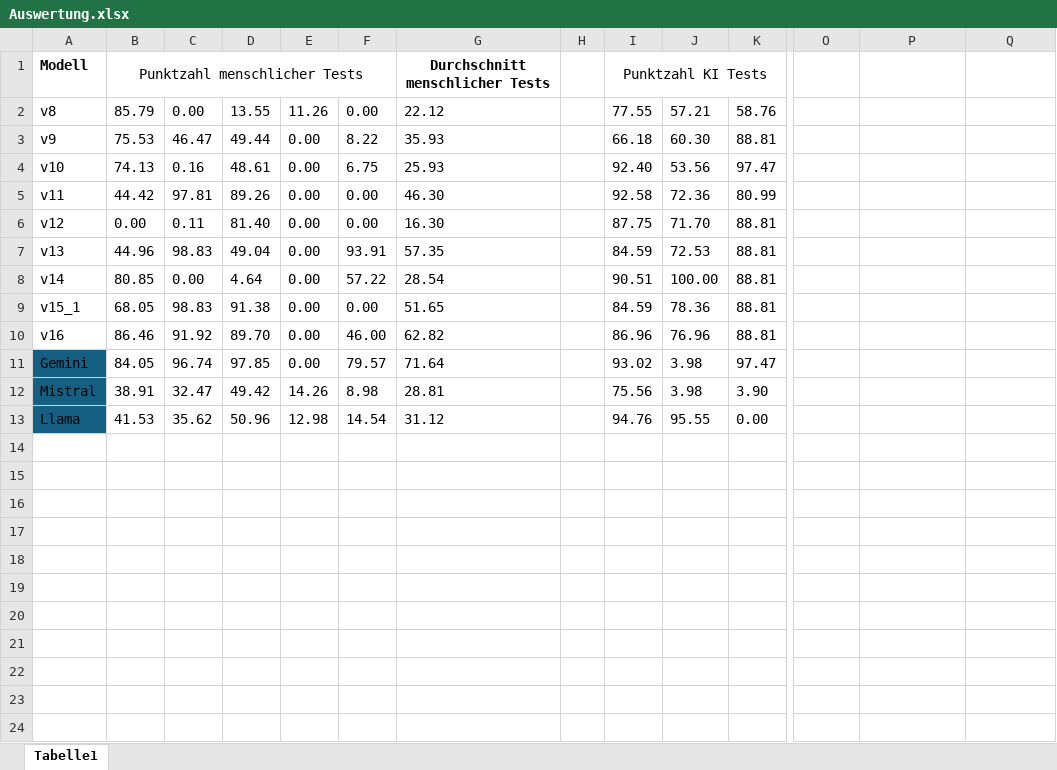
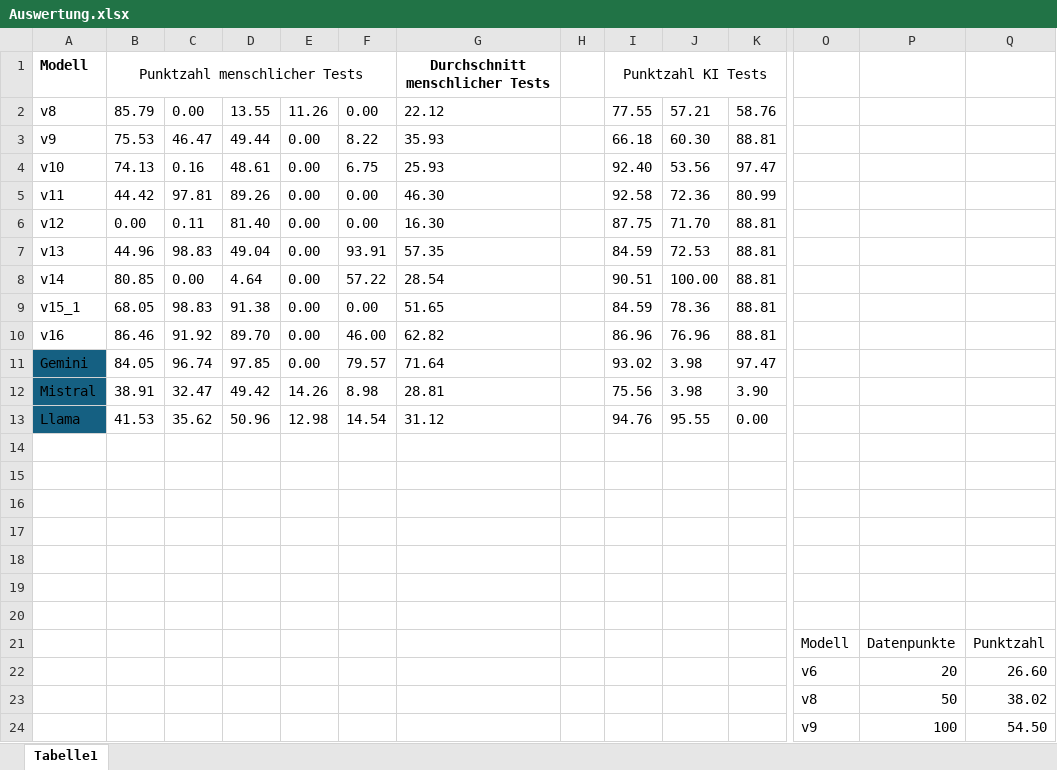
Before and after one commit to arminz9963/BeLL, an Excel workbook: result/Auswertung.xlsx, sheet Tabelle1, drawn as a sheet; only a part is shown, gaps mark what is left out; values as stored, in another font and other column widths than the file's, no borders; charts and pictures not drawn; rows hold the shown columns only; the diff names each change by its address in the sheet, - before the commit and + after, or states it on an @@ line.

```diff
--- a/result/Auswertung.xlsx (sheet Tabelle1)
+++ b/result/Auswertung.xlsx (sheet Tabelle1)
+row 14: (empty)
+row 15: (empty)
+row 16: (empty)
+row 17: (empty)
+row 18: (empty)
+row 19: (empty)
+row 20: (empty)
+row 21:  |  |  |  |  |  |  |  |  |  |  | Modell | Datenpunkte | Punktzahl
+row 22:  |  |  |  |  |  |  |  |  |  |  | v6 | 20 | 26.60
+row 23:  |  |  |  |  |  |  |  |  |  |  | v8 | 50 | 38.02
+row 24:  |  |  |  |  |  |  |  |  |  |  | v9 | 100 | 54.50
```
Also changed, not shown: charts or pictures, 5 other files.
